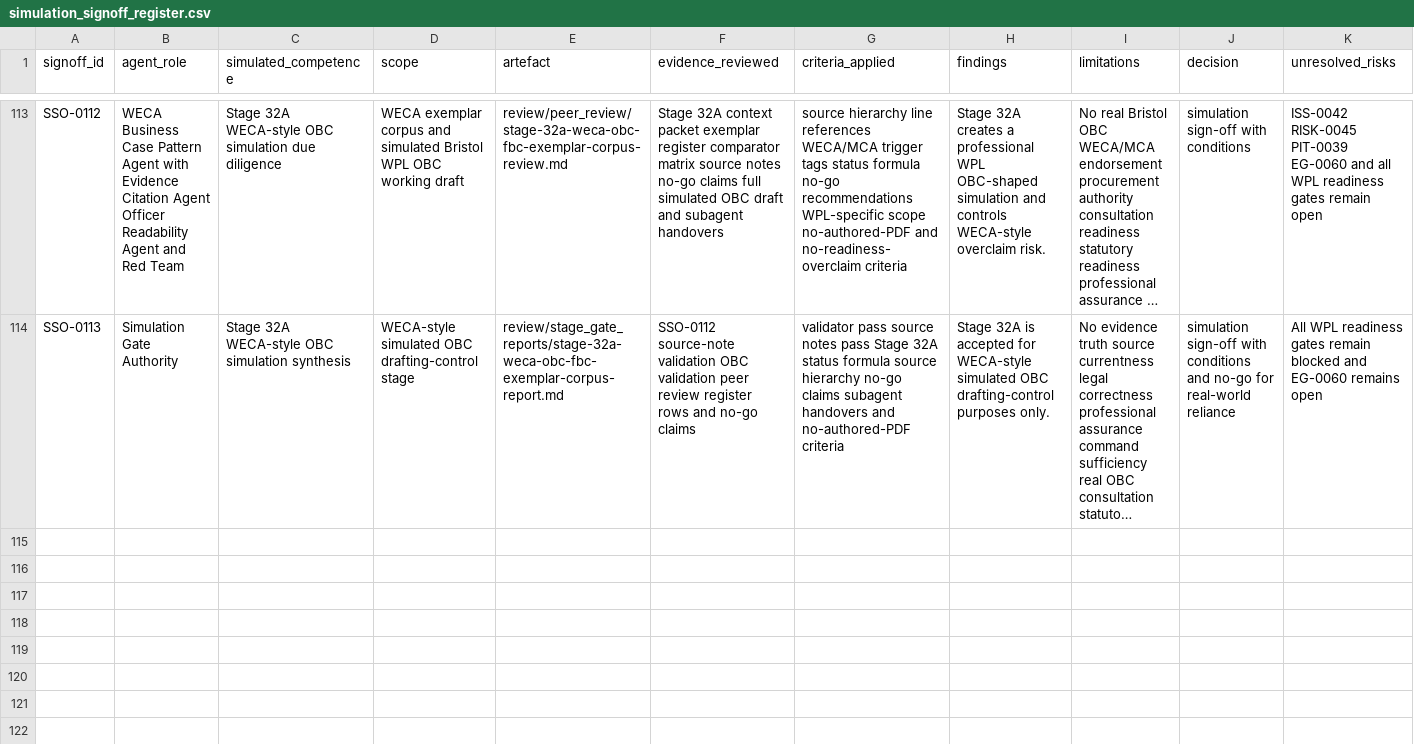
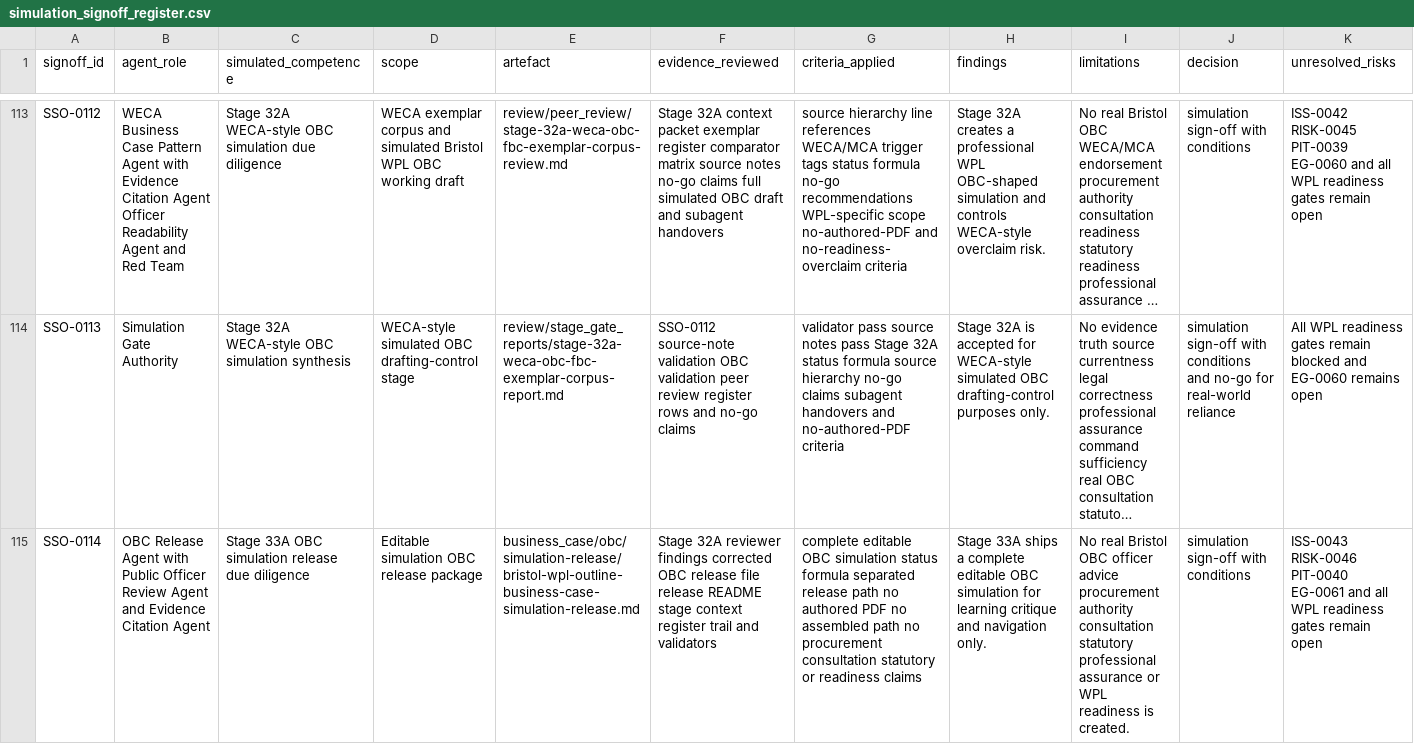
Before and after one commit to awjreynolds/bristol-wpl, a CSV file: governance/simulation_signoff_register.csv, drawn as a sheet; only a part is shown, gaps mark what is left out; long unchanged cells end in …; rows hold the shown columns only; the diff covers the shown part only; the diff names each change by its address in the sheet, - before the commit and + after, or states it on an @@ line.

Commit message:
docs: ship Stage 33A OBC simulation release

```diff
--- a/governance/simulation_signoff_register.csv
+++ b/governance/simulation_signoff_register.csv
+row 115: SSO-0114 | OBC Release Agent with Public Officer Review Agent and Evidence Citation Agent | Stage 33A OBC simulation release due diligence | Editable simulation OBC release package | business_case/obc/simulation-release/bristol-wpl-outline-business-case-simulation-release.md | Stage 32A reviewer findings corrected OBC release file release README stage context register trail and validators | complete editable OBC simulation status formula separated release path no authored PDF no assembled path no procurement consultation statutory or readiness claims | Stage 33A ships a complete editable OBC simulation for learning critique and navigation only. | No real Bristol OBC officer advice procurement authority consultation statutory professional assurance or WPL readiness is created. | simulation sign-off with conditions | ISS-0043 RISK-0046 PIT-0040 EG-0061 and all WPL readiness gates remain open
```
Also changed, not shown: 1 added row elsewhere in this file, docs/officer/risk-control-crosswalk.csv, governance/approvals_register.csv, 33 other files.
